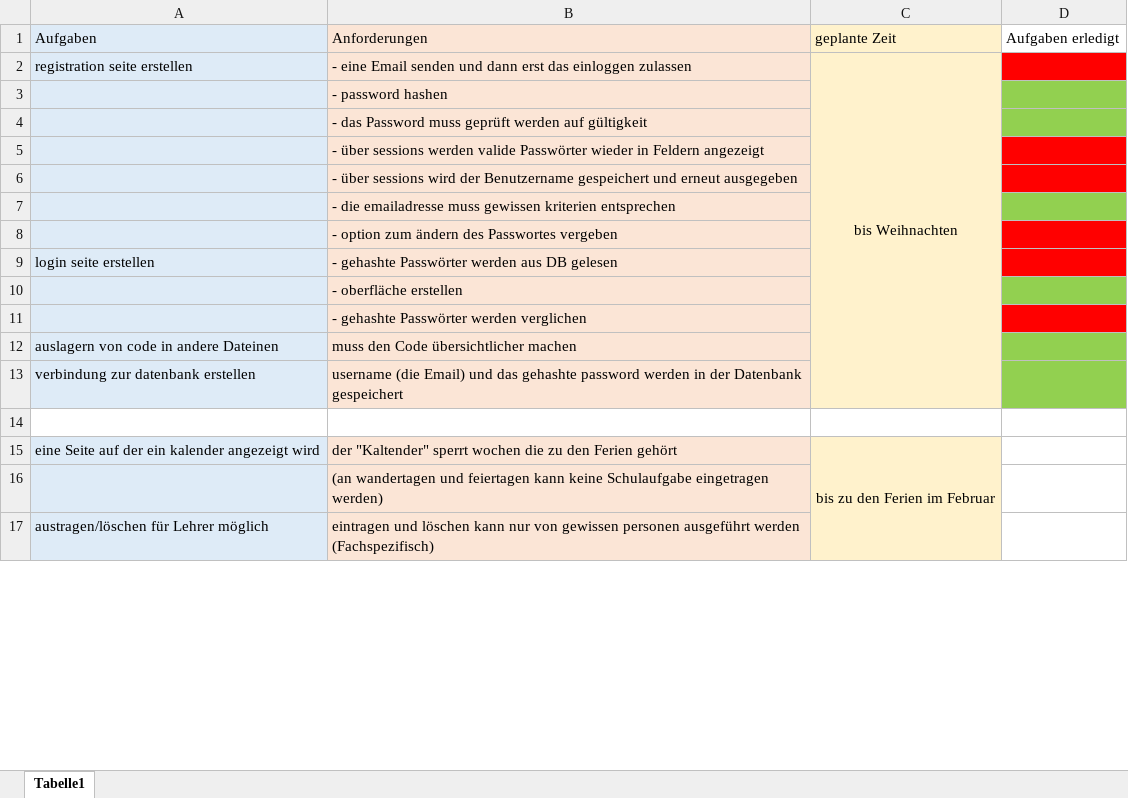
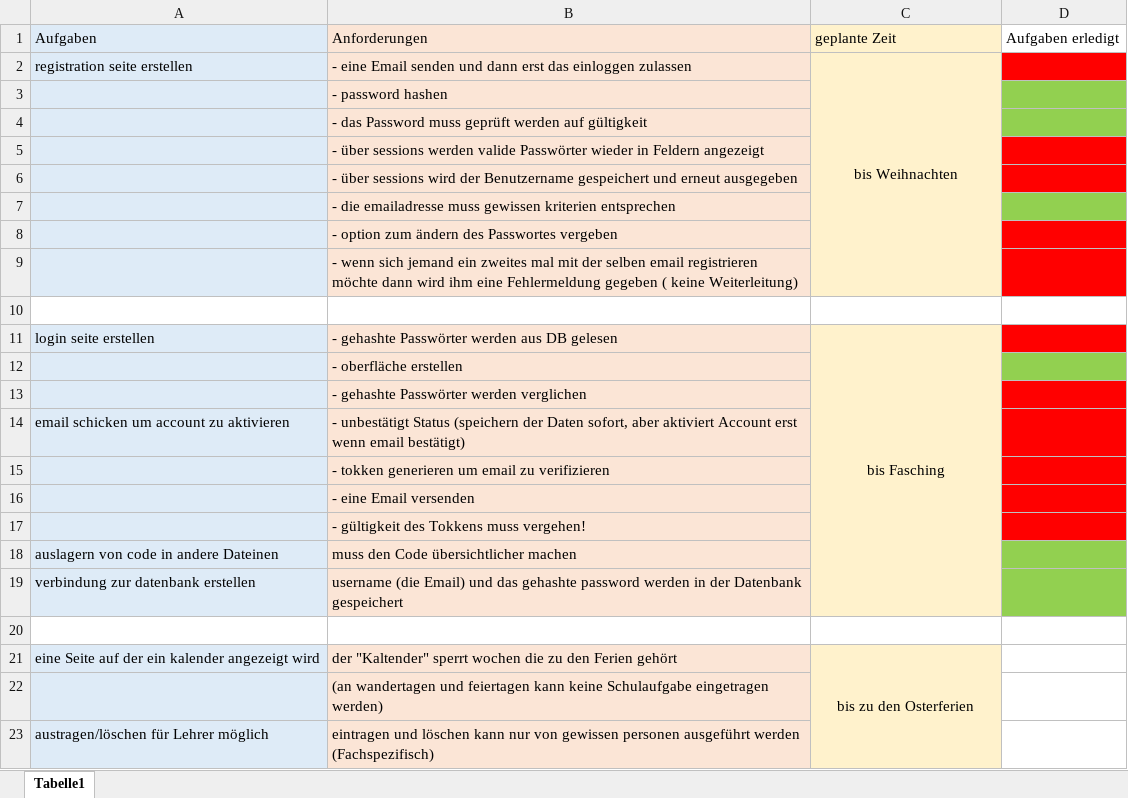
Before and after one commit to alfredo-rossiello/WebProjektTFS, an Excel workbook: Userstory.xlsx, sheet Tabelle1, drawn as a sheet; only a part is shown; values as stored, in another font and other column widths than the file's, no borders; removed rows and columns are numbered as before the commit, all else as after; the diff names each change by its address in the sheet, - before the commit and + after, or states it on an @@ line.

```diff
--- a/Userstory.xlsx (sheet Tabelle1)
+++ b/Userstory.xlsx (sheet Tabelle1)
-C2:C13 merged
+C2:C9 merged
+row 9:  | - wenn sich jemand ein zweites mal mit der selben email registrieren möchte dann wird ihm eine Fehlermeldung gegeben ( keine Weiterleitung)
+row 10: (empty)
-C11: (empty)
+C11: bis Fasching
+C11:C19 merged
+row 14: email schicken um account zu aktivieren | - unbestätigt Status (speichern der Daten sofort, aber aktiviert Account erst wenn email bestätigt)
+row 15:  | - tokken generieren um email zu verifizieren
+row 16:  | - eine Email versenden
+row 17:  | - gültigkeit des Tokkens muss vergehen!
-C21: bis zu den Ferien im Februar
+C21: bis zu den Osterferien
```
Also changed, not shown: 7 other files.
